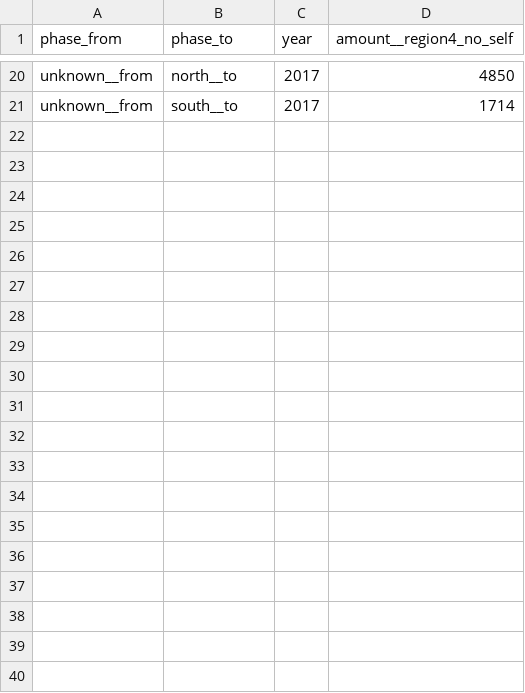
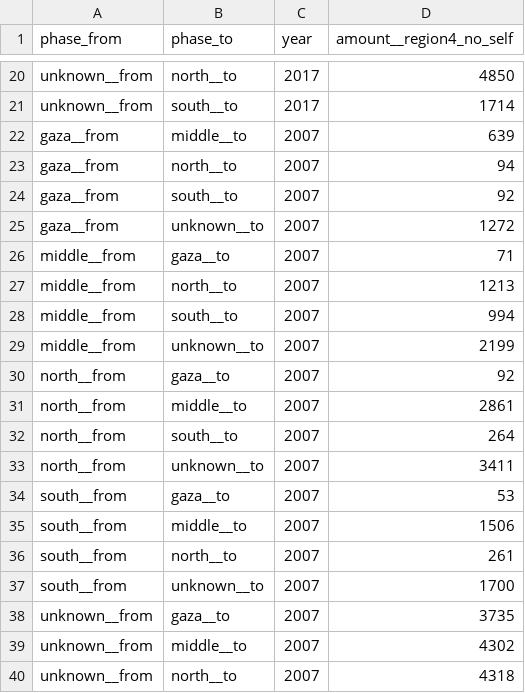
Before and after one commit to vizabi/vizabi-preview, a CSV file: src/data/ddf--pcbs--migration/ddf--datapoints--amount__region4_no_self--by--phase_from--phase_to--year.csv, drawn as a sheet; only a part is shown, gaps mark what is left out; the diff covers the shown part only; the diff names each change by its address in the sheet, - before the commit and + after, or states it on an @@ line.

```diff
--- a/src/data/ddf--pcbs--migration/ddf--datapoints--amount__region4_no_self--by--phase_from--phase_to--year.csv
+++ b/src/data/ddf--pcbs--migration/ddf--datapoints--amount__region4_no_self--by--phase_from--phase_to--year.csv
+row 22: gaza__from | middle__to | 2007 | 639
+row 23: gaza__from | north__to | 2007 | 94
+row 24: gaza__from | south__to | 2007 | 92
+row 25: gaza__from | unknown__to | 2007 | 1272
+row 26: middle__from | gaza__to | 2007 | 71
+row 27: middle__from | north__to | 2007 | 1213
+row 28: middle__from | south__to | 2007 | 994
+row 29: middle__from | unknown__to | 2007 | 2199
+row 30: north__from | gaza__to | 2007 | 92
+row 31: north__from | middle__to | 2007 | 2861
+row 32: north__from | south__to | 2007 | 264
+row 33: north__from | unknown__to | 2007 | 3411
+row 34: south__from | gaza__to | 2007 | 53
+row 35: south__from | middle__to | 2007 | 1506
+row 36: south__from | north__to | 2007 | 261
+row 37: south__from | unknown__to | 2007 | 1700
+row 38: unknown__from | gaza__to | 2007 | 3735
+row 39: unknown__from | middle__to | 2007 | 4302
+row 40: unknown__from | north__to | 2007 | 4318
```
Also changed, not shown: 21 added rows elsewhere in this file, src/data/ddf--pcbs--migration/ddf--concepts.csv, src/data/ddf--pcbs--migration/ddf--datapoints--amount__from_camps--by--phase_from--phase_to--year.csv, 6 other files.
